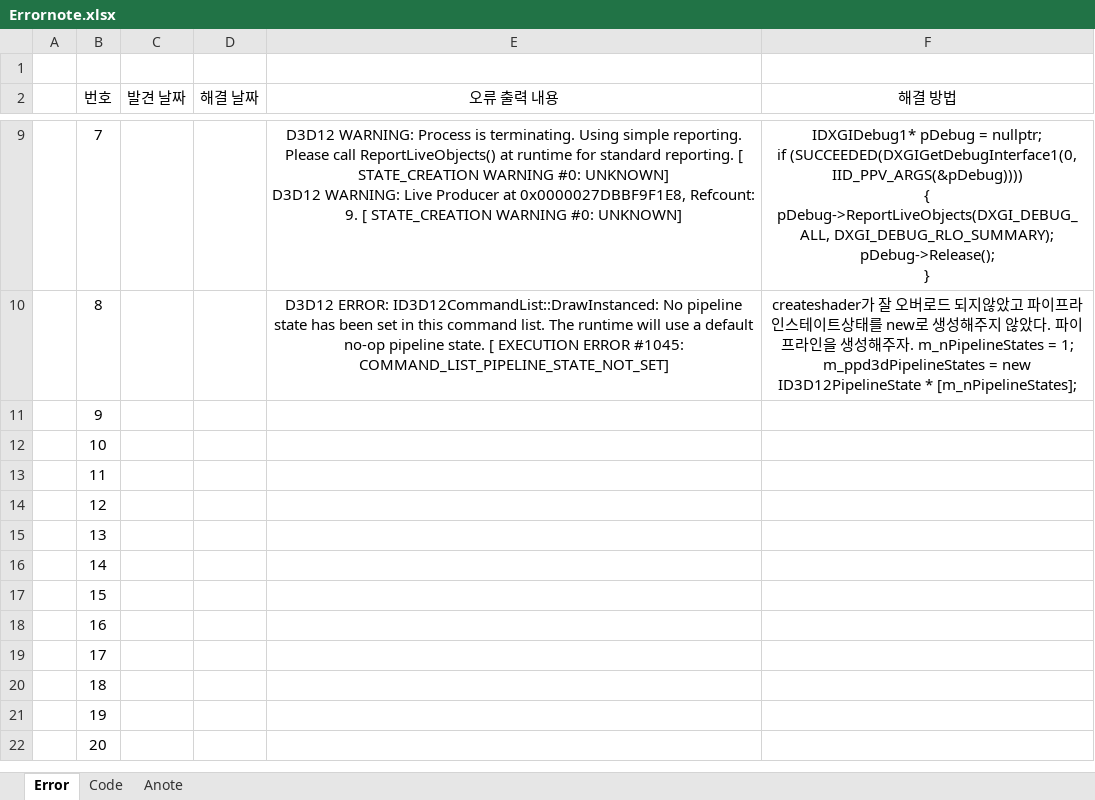
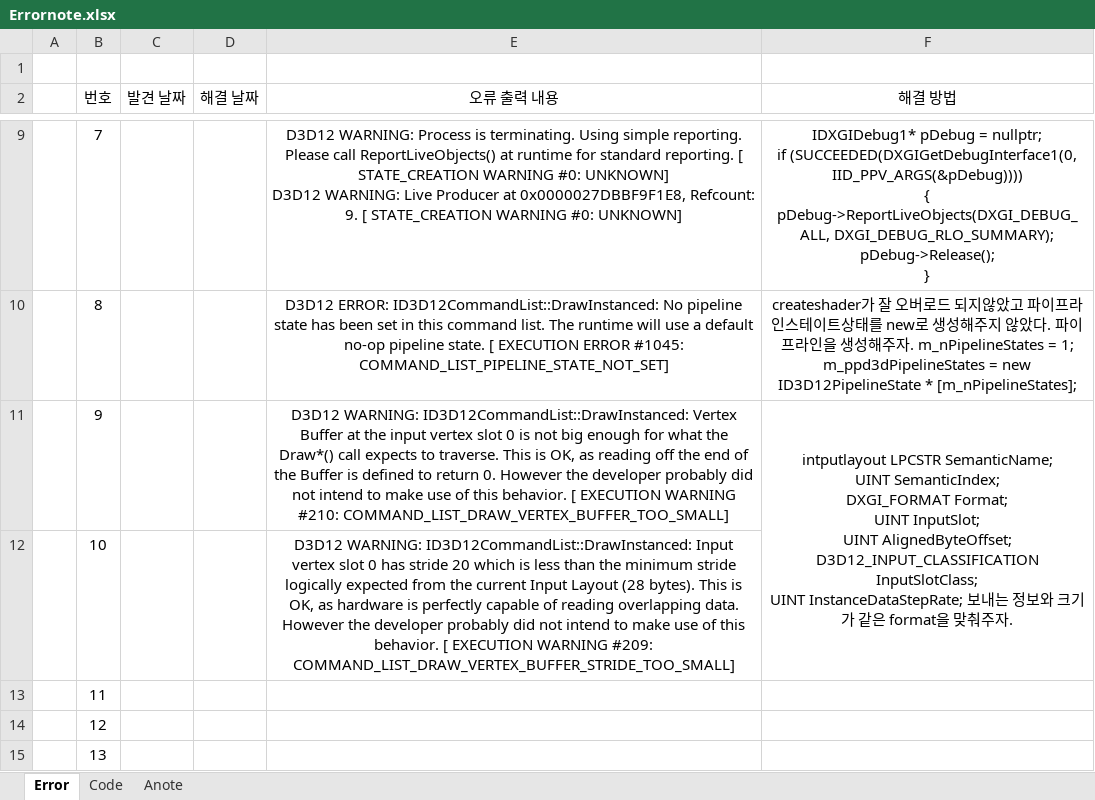
Before and after one commit to AhnaGeneral/ZzongKkongA, an Excel workbook: Client/ClientDoc/Errornote.xlsx, sheet Error, drawn as a sheet; only a part is shown, gaps mark what is left out; the shorter side is filled out with more unchanged rows; values as stored, in another font and other column widths than the file's, no borders; ↵ is a line break in a cell; the diff names each change by its address in the sheet, - before the commit and + after, or states it on an @@ line.

Commit message:
(200303)Ahna_error

```diff
--- a/Client/ClientDoc/Errornote.xlsx (sheet Error)
+++ b/Client/ClientDoc/Errornote.xlsx (sheet Error)
-E11 (오류 출력 내용): (empty)
+E11 (오류 출력 내용): D3D12 WARNING: ID3D12CommandList::DrawInstanced: Vertex Buffer at the input vertex slot 0 is not big enough for what the Draw*() call expects to traverse. This is OK, as reading off the end of the Buffer is defined to return 0. However the developer probably did not intend to make use of this behavior. [ EXECUTION WARNING #210: COMMAND_LIST_DRAW_VERTEX_BUFFER_TOO_SMALL]
-F11 (해결 방법): (empty)
+F11 (해결 방법): intputlayout LPCSTR SemanticName; ↵ UINT SemanticIndex; ↵ DXGI_FORMAT Format; ↵ UINT InputSlot; ↵ UINT AlignedByteOffset; ↵ D3D12_INPUT_CLASSIFICATION InputSlotClass; ↵ UINT InstanceDataStepRate; 보내는 정보와 크기가 같은 format을 맞춰주자.
+F11:F12 merged
-E12 (오류 출력 내용): (empty)
+E12 (오류 출력 내용): D3D12 WARNING: ID3D12CommandList::DrawInstanced: Input vertex slot 0 has stride 20 which is less than the minimum stride logically expected from the current Input Layout (28 bytes). This is OK, as hardware is perfectly capable of reading overlapping data. However the developer probably did not intend to make use of this behavior. [ EXECUTION WARNING #209: COMMAND_LIST_DRAW_VERTEX_BUFFER_STRIDE_TOO_SMALL]
```
Also changed, not shown: 4 other files.
